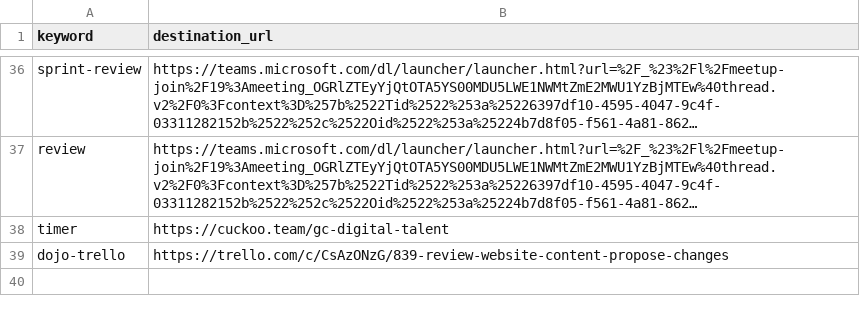
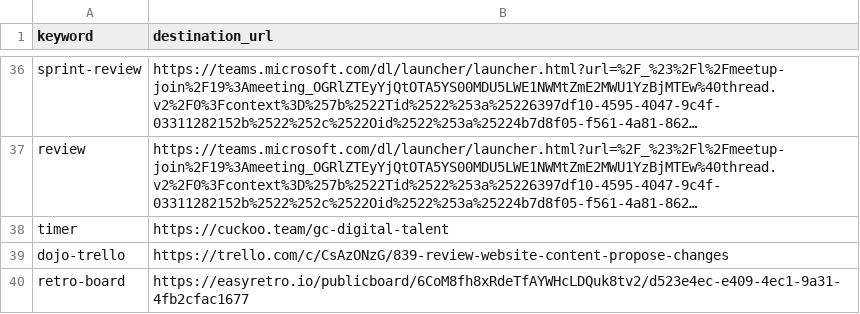
Before and after one commit to tristan-orourke/go.talent.c4nada.ca, a CSV file: shortlinks.csv, drawn as a sheet; only a part is shown, gaps mark what is left out; long unchanged cells end in ….

Commit message:
Added a link for retro board.

```diff
--- a/shortlinks.csv
+++ b/shortlinks.csv
@@ -39 +39,2 @@ timer,https://cuckoo.team/gc-digital-talent
 dojo-trello,https://trello.com/c/CsAzONzG/839-review-website-content-propose-changes
+retro-board,https://easyretro.io/publicboard/6CoM8fh8xRdeTfAYWHcLDQuk8tv2/d523e4ec-e409-4ec1-9a31-4fb2cfac1677
```
